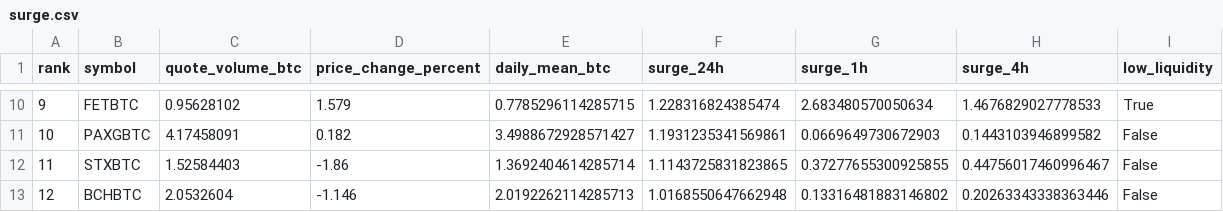
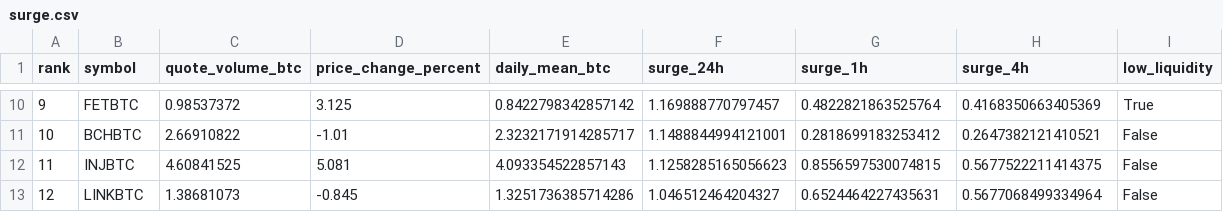
Before and after one commit to leeireum/binance-btc-volume, a CSV file: data/surge.csv, drawn as a sheet; only a part is shown, gaps mark what is left out; the diff covers the shown part only.

```diff
--- a/data/surge.csv
+++ b/data/surge.csv
@@ -10,4 +10,4 @@ rank,symbol,quote_volume_btc,price_change_percent,daily_mean_btc,surge_24h,surge
-9,FETBTC,0.95628102,1.579,0.7785296114285715,1.228316824385474,2.683480570050634,1.4676829027778533,True
-10,PAXGBTC,4.17458091,0.182,3.4988672928571427,1.1931235341569861,0.0669649730672903,0.1443103946899582,False
-11,STXBTC,1.52584403,-1.86,1.3692404614285714,1.1143725831823865,0.37277655300925855,0.44756017460996467,False
-12,BCHBTC,2.0532604,-1.146,2.0192262114285713,1.0168550647662948,0.13316481883146802,0.20263343338363446,False
+9,FETBTC,0.98537372,3.125,0.8422798342857142,1.169888770797457,0.4822821863525764,0.4168350663405369,True
+10,BCHBTC,2.66910822,-1.01,2.3232171914285717,1.1488844994121001,0.2818699183253412,0.2647382121410521,False
+11,INJBTC,4.60841525,5.081,4.093354522857143,1.1258285165056623,0.8556597530074815,0.5677522211414375,False
+12,LINKBTC,1.38681073,-0.845,1.3251736385714286,1.046512464204327,0.6524464227435631,0.5677068499334964,False
```
Also changed, not shown: 152 edited cells elsewhere in this file, data/volume.csv, 9 other files.
